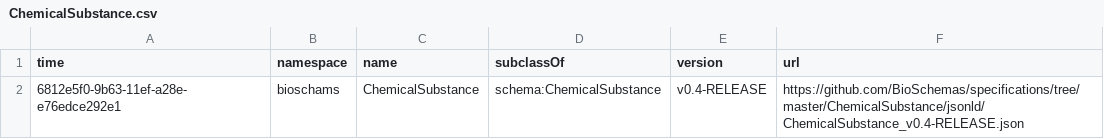
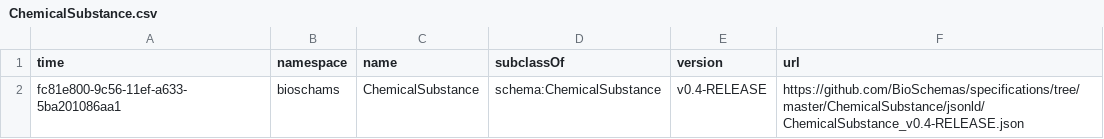
Before and after one commit to zbmed-semtec/bioschemas-dde, a CSV file: latest-updated-profiles/ChemicalSubstance.csv, drawn as a sheet.

Commit message:
Updating Profile

```diff
--- a/latest-updated-profiles/ChemicalSubstance.csv
+++ b/latest-updated-profiles/ChemicalSubstance.csv
@@ -1,2 +1,2 @@
 time,namespace,name,subclassOf,version,url
-6812e5f0-9b63-11ef-a28e-e76edce292e1,bioschams,ChemicalSubstance,schema:ChemicalSubstance,v0.4-RELEASE,https://github.com/BioSchemas/specifications/tree/master/ChemicalSubstance/jsonld/ChemicalSubstance_v0.4-RELEASE.json
+fc81e800-9c56-11ef-a633-5ba201086aa1,bioschams,ChemicalSubstance,schema:ChemicalSubstance,v0.4-RELEASE,https://github.com/BioSchemas/specifications/tree/master/ChemicalSubstance/jsonld/ChemicalSubstance_v0.4-RELEASE.json
```
